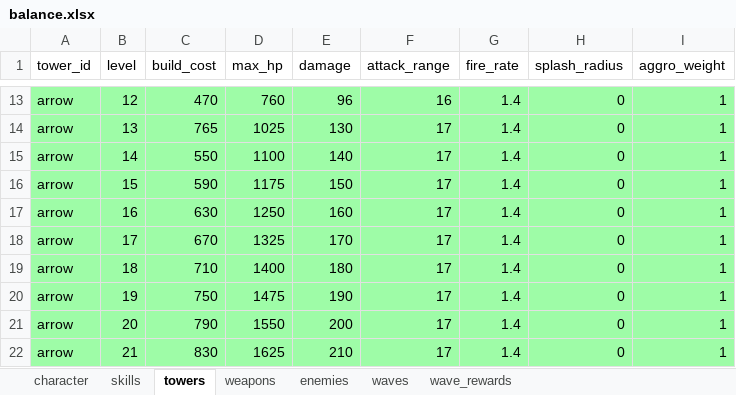
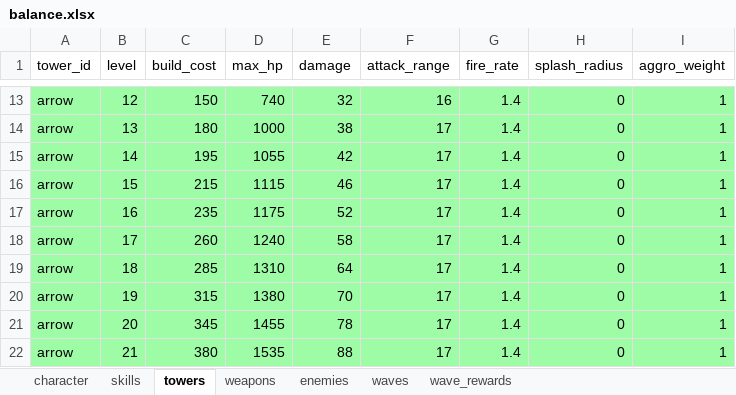
Before and after one commit to Rawisl/Godot_Roguelite3D_Gr8, an Excel workbook: balance/balance.xlsx, sheet towers, drawn as a sheet; only a part is shown, gaps mark what is left out; values as stored, in another font and other column widths than the file's, no borders; the diff covers the shown part only; the diff names each change by its address in the sheet, - before the commit and + after, or states it on an @@ line.

Commit message:
[data]: rebalance tower prices and stats for 36 levels in balance sheet

```diff
--- a/balance/balance.xlsx (sheet towers)
+++ b/balance/balance.xlsx (sheet towers)
-C13 (build_cost): 470
+C13 (build_cost): 150
-D13 (max_hp): 760
+D13 (max_hp): 740
-E13 (damage): 96
+E13 (damage): 32
-C14 (build_cost): 765
+C14 (build_cost): 180
-D14 (max_hp): 1025
+D14 (max_hp): 1000
-E14 (damage): 130
+E14 (damage): 38
-C15 (build_cost): 550
+C15 (build_cost): 195
-D15 (max_hp): 1100
+D15 (max_hp): 1055
-E15 (damage): 140
+E15 (damage): 42
-C16 (build_cost): 590
+C16 (build_cost): 215
-D16 (max_hp): 1175
+D16 (max_hp): 1115
-E16 (damage): 150
+E16 (damage): 46
-C17 (build_cost): 630
+C17 (build_cost): 235
-D17 (max_hp): 1250
+D17 (max_hp): 1175
-E17 (damage): 160
+E17 (damage): 52
-C18 (build_cost): 670
+C18 (build_cost): 260
-D18 (max_hp): 1325
+D18 (max_hp): 1240
-E18 (damage): 170
+E18 (damage): 58
-C19 (build_cost): 710
+C19 (build_cost): 285
-D19 (max_hp): 1400
+D19 (max_hp): 1310
-E19 (damage): 180
+E19 (damage): 64
-C20 (build_cost): 750
+C20 (build_cost): 315
-D20 (max_hp): 1475
+D20 (max_hp): 1380
-E20 (damage): 190
+E20 (damage): 70
-C21 (build_cost): 790
+C21 (build_cost): 345
-D21 (max_hp): 1550
+D21 (max_hp): 1455
-E21 (damage): 200
+E21 (damage): 78
-C22 (build_cost): 830
+C22 (build_cost): 380
-D22 (max_hp): 1625
+D22 (max_hp): 1535
-E22 (damage): 210
+E22 (damage): 88
```
Also changed, not shown: 323 edited cells elsewhere in this sheet.
